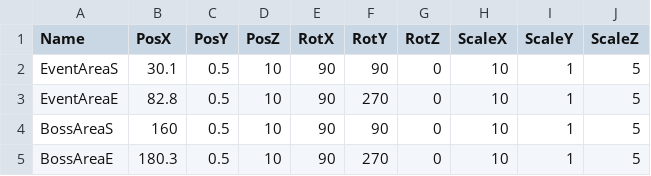
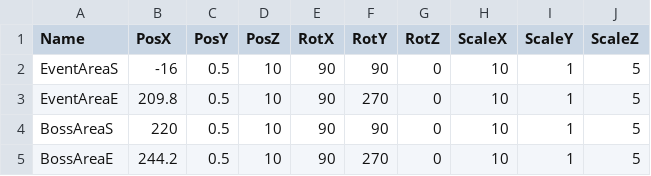
Before and after one commit to lovecap7/UnityEditer, a CSV file: MyUnityEditer/Assets/Stage2EventTransformData.csv, drawn as a sheet.

```diff
--- a/MyUnityEditer/Assets/Stage2EventTransformData.csv
+++ b/MyUnityEditer/Assets/Stage2EventTransformData.csv
@@ -1,5 +1,5 @@
 Name,PosX,PosY,PosZ,RotX,RotY,RotZ,ScaleX,ScaleY,ScaleZ
-EventAreaS,30.1,0.5,10,90,90,0,10,1,5
-EventAreaE,82.8,0.5,10,90,270,0,10,1,5
-BossAreaS,160,0.5,10,90,90,0,10,1,5
-BossAreaE,180.3,0.5,10,90,270,0,10,1,5
+EventAreaS,-16,0.5,10,90,90,0,10,1,5
+EventAreaE,209.8,0.5,10,90,270,0,10,1,5
+BossAreaS,220,0.5,10,90,90,0,10,1,5
+BossAreaE,244.2,0.5,10,90,270,0,10,1,5
```
Also changed, not shown: MyUnityEditer/Assets/Stage2CharacterTransformData.csv, MyUnityEditer/Assets/Stage2CollisionTransformData.csv, 7 other files.
